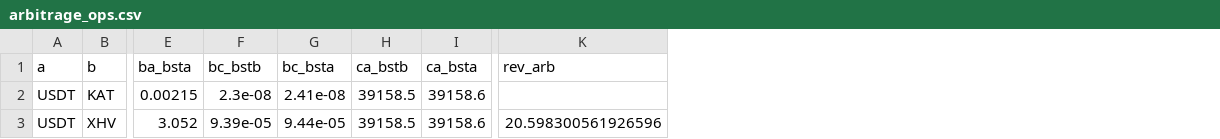
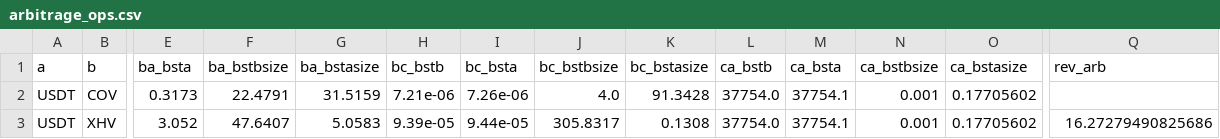
Before and after one commit to ehgp/realtime_crypto_arbitrage_bot, a CSV file: arbitrage_ops.csv, drawn as a sheet; only a part is shown, gaps mark what is left out; removed rows and columns are numbered as before the commit, all else as after; rows hold the shown columns only; the diff names each change by its address in the sheet, - before the commit and + after, or states it on an @@ line.

```diff
--- a/arbitrage_ops.csv
+++ b/arbitrage_ops.csv
+column F (ba_bstbsize), row 3: 47.6407
+column G (ba_bstasize), row 3: 5.0583
+column J (bc_bstbsize), row 3: 305.8317
+column K (bc_bstasize), row 3: 0.1308
+column N (ca_bstbsize), row 3: 0.001
+column O (ca_bstasize), row 3: 0.17705602
-row 2: USDT | KAT | 0.00215 | 2.3e-08 | 2.41e-08 | 39158.5 | 39158.6
+row 2: USDT | COV | 0.3173 | 22.4791 | 31.5159 | 7.21e-06 | 7.26e-06 | 4.0 | 91.3428 | 37754.0 | 37754.1 | 0.001 | 0.17705602
-L3 (ca_bstb): 39158.5
+L3 (ca_bstb): 37754.0
-M3 (ca_bsta): 39158.6
+M3 (ca_bsta): 37754.1
-Q3 (rev_arb): 20.598300561926596
+Q3 (rev_arb): 16.27279490825686
```
Also changed, not shown: market.csv, 7 other files.
